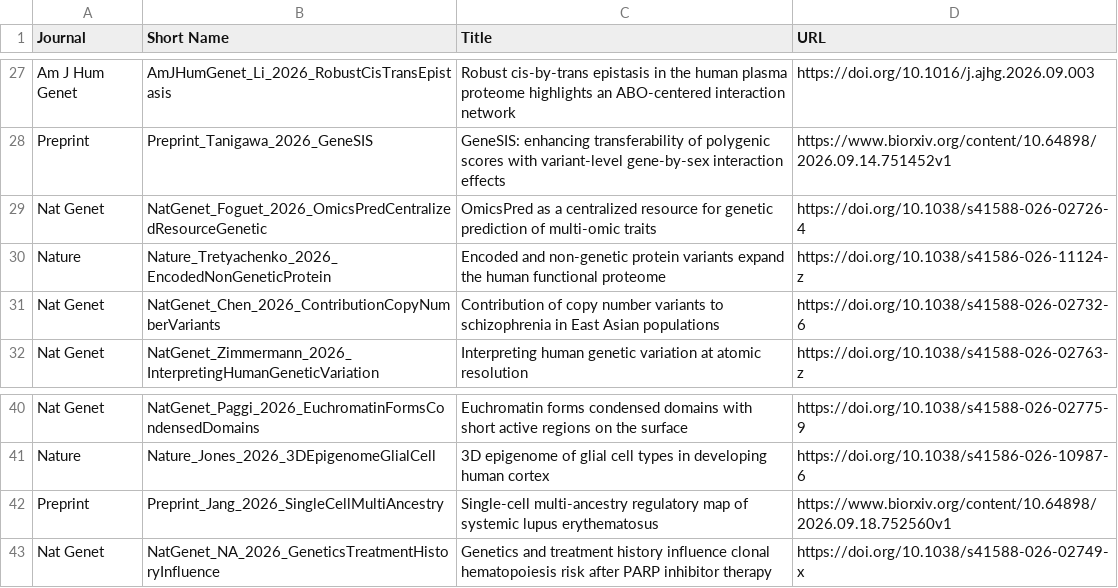
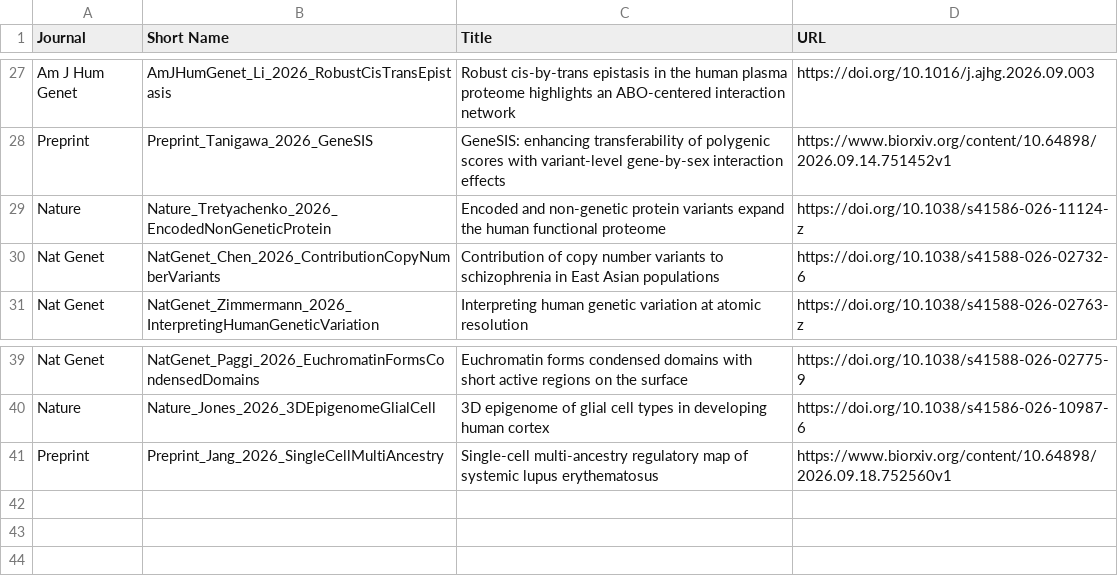
Before and after one commit to statgenpapers/statgenpapers.github.io, a TSV file: site/data/2026-09.tsv, drawn as a sheet; only a part is shown, gaps mark what is left out; the diff names each change by its address in the sheet, - before the commit and + after, or states it on an @@ line.

```diff
--- a/site/data/2026-09.tsv
+++ b/site/data/2026-09.tsv
-row 29: Nat Genet | NatGenet_Foguet_2026_OmicsPredCentralizedResourceGenetic | OmicsPred as a centralized resource for genetic prediction of multi-omic traits | https://doi.org/10.1038/s41588-026-02726-4
-row 43: Nat Genet | NatGenet_NA_2026_GeneticsTreatmentHistoryInfluence | Genetics and treatment history influence clonal hematopoiesis risk after PARP inhibitor therapy | https://doi.org/10.1038/s41588-026-02749-x
```
Also changed, not shown: site/data/2026-01.tsv, site/data/2026-02.tsv, 17 other files.
